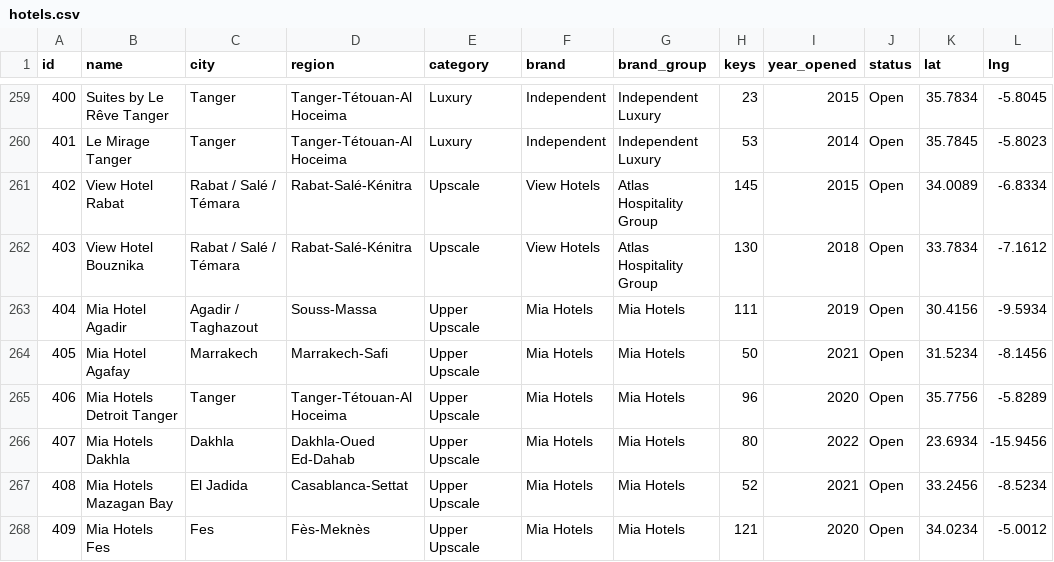
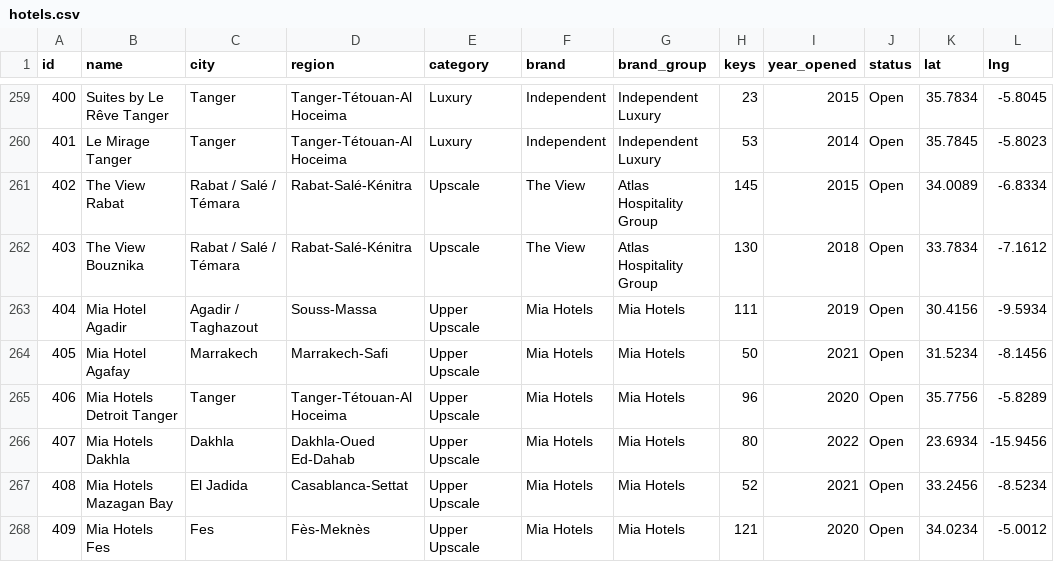
Before and after one commit to oaddahre/hospitalityiq, a CSV file: hotels.csv, drawn as a sheet; only a part is shown, gaps mark what is left out; the diff names each change by its address in the sheet, - before the commit and + after, or states it on an @@ line.

```diff
--- a/hotels.csv
+++ b/hotels.csv
-B261 (name): View Hotel Rabat
+B261 (name): The View Rabat
-F261:F262 (brand): View Hotels
+F261:F262 (brand): The View
-B262 (name): View Hotel Bouznika
+B262 (name): The View Bouznika
```
Also changed, not shown: 1 other file.
